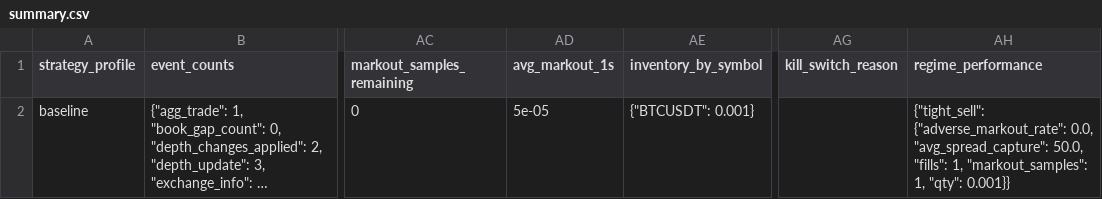
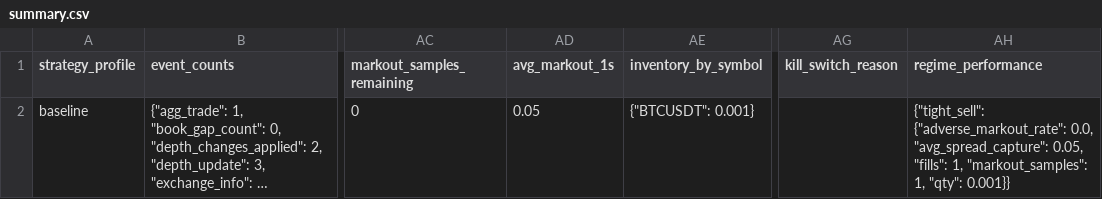
Before and after one commit to gobrienHFT/lob_sim, a CSV file: docs/sample_outputs/futures_replay_walkthrough/summary.csv, drawn as a sheet; only a part is shown, gaps mark what is left out; long unchanged cells end in …; the diff names each change by its address in the sheet, - before the commit and + after, or states it on an @@ line.

```diff
--- a/docs/sample_outputs/futures_replay_walkthrough/summary.csv
+++ b/docs/sample_outputs/futures_replay_walkthrough/summary.csv
-AD2 (avg_markout_1s): 5e-05
+AD2 (avg_markout_1s): 0.05
-AH2 (regime_performance): …0.0, "avg_spread_capture": 50.0, "fills": 1,…
+AH2 (regime_performance): …0.0, "avg_spread_capture": 0.05, "fills": 1,…
```
Also changed, not shown: docs/sample_outputs/futures_recorded_clip_case/summary.csv, docs/sample_outputs/futures_recorded_clip_case/trades.csv, 10 other files.
